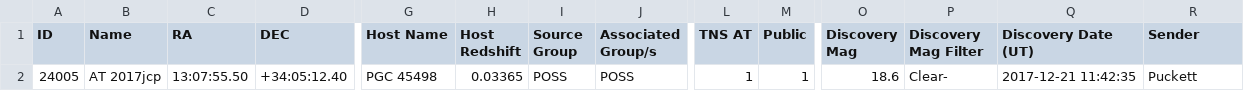
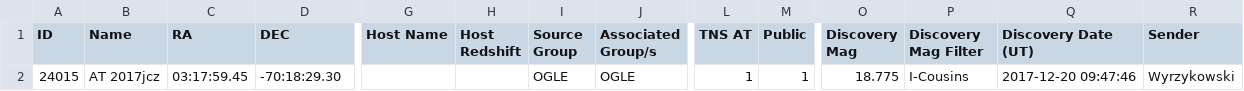
Before and after one commit to astrocatalogs/tde-external, a CSV file: TNS/index.csv, drawn as a sheet; only a part is shown, gaps mark what is left out; removed rows and columns are numbered as before the commit, all else as after; rows hold the shown columns only; the diff names each change by its address in the sheet, - before the commit and + after, or states it on an @@ line.

```diff
--- a/TNS/index.csv
+++ b/TNS/index.csv
-row 2: 24005 | AT 2017jcp | 13:07:55.50 | +34:05:12.40 | PGC 45498 | 0.03365 | POSS | POSS | 1 | 1 | 18.6 | Clear- | 2017-12-21 11:42:35 | Puckett
+row 2: 24015 | AT 2017jcz | 03:17:59.45 | -70:18:29.30 |  |  | OGLE | OGLE | 1 | 1 | 18.775 | I-Cousins | 2017-12-20 09:47:46 | Wyrzykowski
```
Also changed, not shown: TNS/page-18.csv, TNS/page-19.csv, 4 other files.
